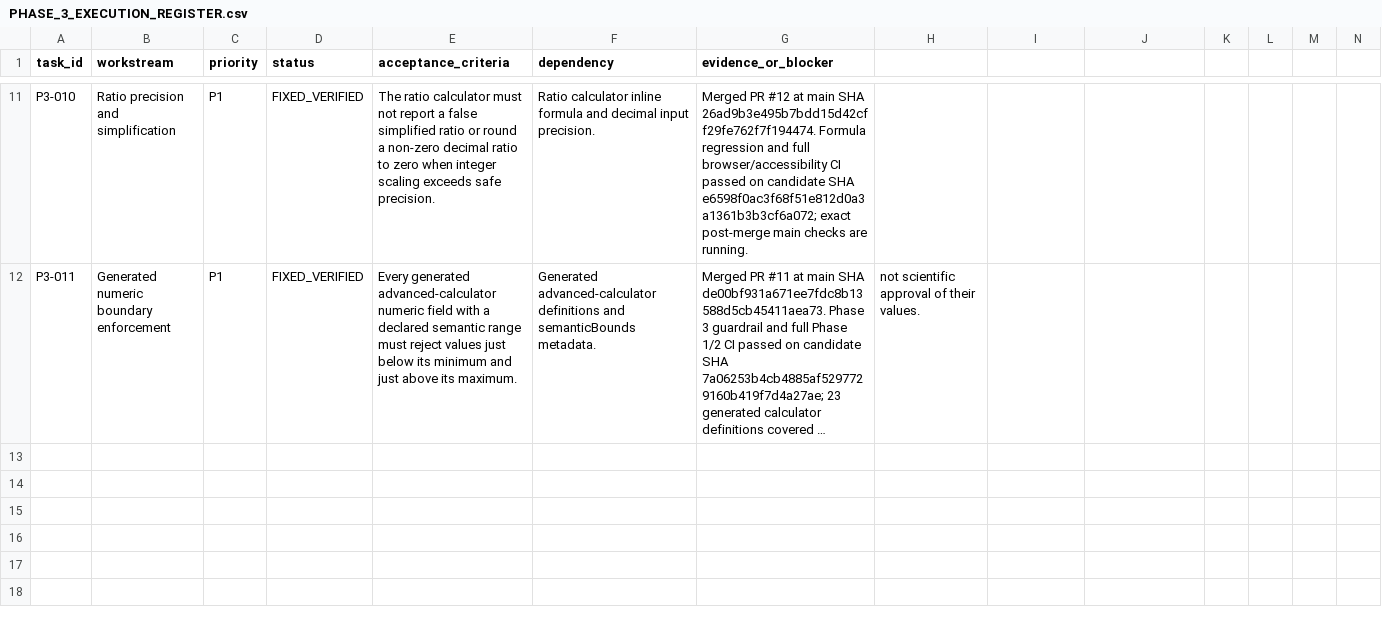
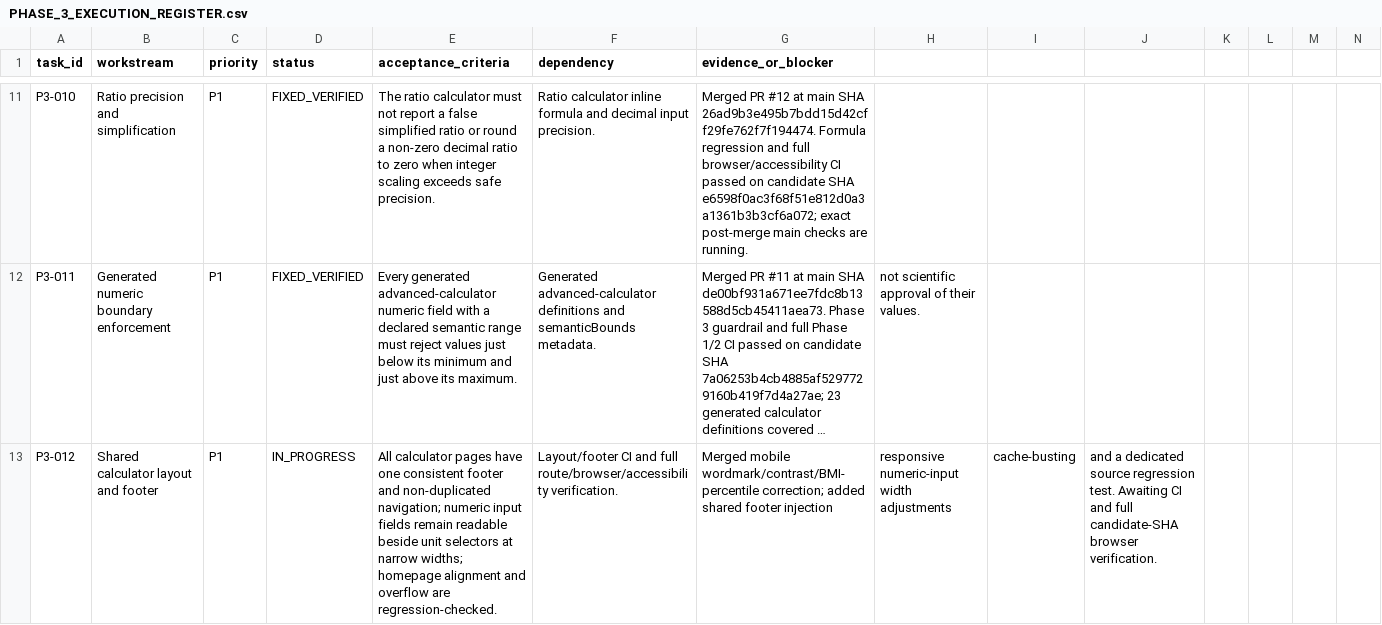
Before and after one commit to clerfit/Clerfit, a CSV file: PHASE_3_EXECUTION_REGISTER.csv, drawn as a sheet; only a part is shown, gaps mark what is left out; long unchanged cells end in …; the diff names each change by its address in the sheet, - before the commit and + after, or states it on an @@ line.

Commit message:
Track shared footer and numeric input layout remediation

```diff
--- a/PHASE_3_EXECUTION_REGISTER.csv
+++ b/PHASE_3_EXECUTION_REGISTER.csv
+row 13: P3-012 | Shared calculator layout and footer | P1 | IN_PROGRESS | All calculator pages have one consistent footer and non-duplicated navigation; numeric input fields remain readable beside unit selectors at narrow widths; homepage alignment and overflow are regression-checked. | Layout/footer CI and full route/browser/accessibility verification. | Merged mobile wordmark/contrast/BMI-percentile correction; added shared footer injection | responsive numeric-input width adjustments | cache-busting | and a dedicated source regression test. Awaiting CI and full candidate-SHA browser verification.
```
